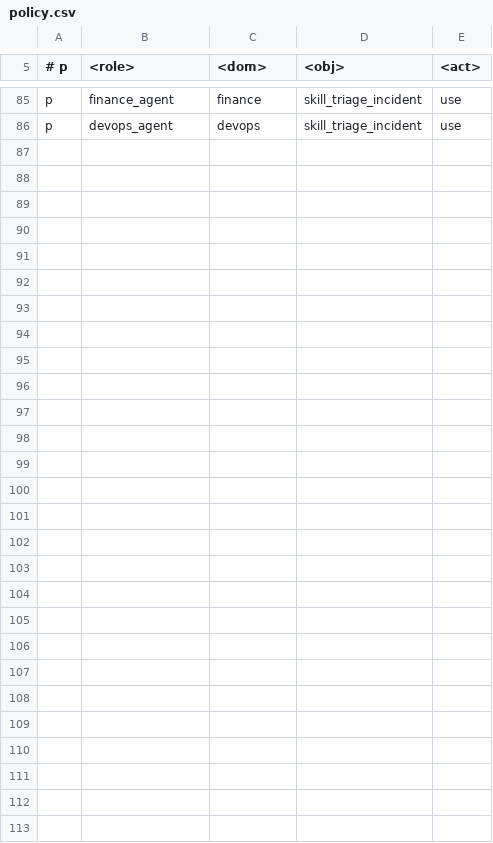
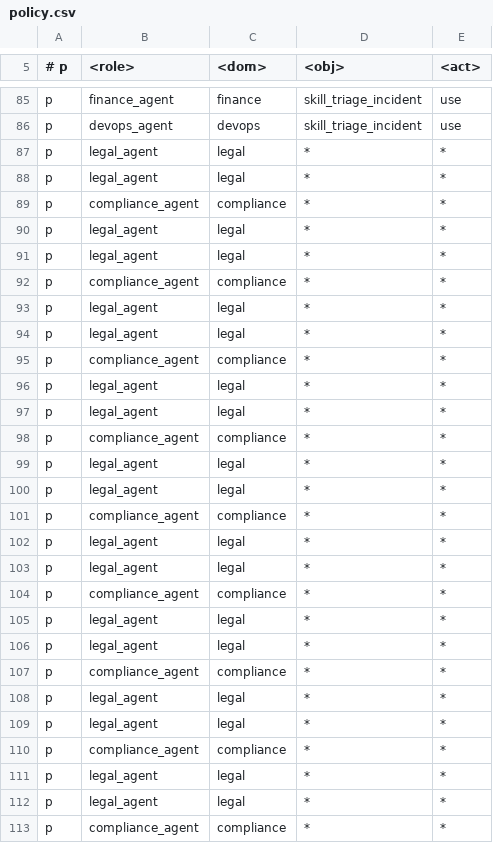
Before and after one commit to ParthPujare/fyp, a CSV file: app/harness/policies/policy.csv, drawn as a sheet; only a part is shown, gaps mark what is left out; the diff names each change by its address in the sheet, - before the commit and + after, or states it on an @@ line.

```diff
--- a/app/harness/policies/policy.csv
+++ b/app/harness/policies/policy.csv
+row 87: p | legal_agent | legal | * | *
+row 88: p | legal_agent | legal | * | *
+row 89: p | compliance_agent | compliance | * | *
+row 90: p | legal_agent | legal | * | *
+row 91: p | legal_agent | legal | * | *
+row 92: p | compliance_agent | compliance | * | *
+row 93: p | legal_agent | legal | * | *
+row 94: p | legal_agent | legal | * | *
+row 95: p | compliance_agent | compliance | * | *
+row 96: p | legal_agent | legal | * | *
+row 97: p | legal_agent | legal | * | *
+row 98: p | compliance_agent | compliance | * | *
+row 99: p | legal_agent | legal | * | *
+row 100: p | legal_agent | legal | * | *
+row 101: p | compliance_agent | compliance | * | *
+row 102: p | legal_agent | legal | * | *
+row 103: p | legal_agent | legal | * | *
+row 104: p | compliance_agent | compliance | * | *
+row 105: p | legal_agent | legal | * | *
+row 106: p | legal_agent | legal | * | *
+row 107: p | compliance_agent | compliance | * | *
+row 108: p | legal_agent | legal | * | *
+row 109: p | legal_agent | legal | * | *
+row 110: p | compliance_agent | compliance | * | *
+row 111: p | legal_agent | legal | * | *
+row 112: p | legal_agent | legal | * | *
+row 113: p | compliance_agent | compliance | * | *
```
Also changed, not shown: 17 other files.
